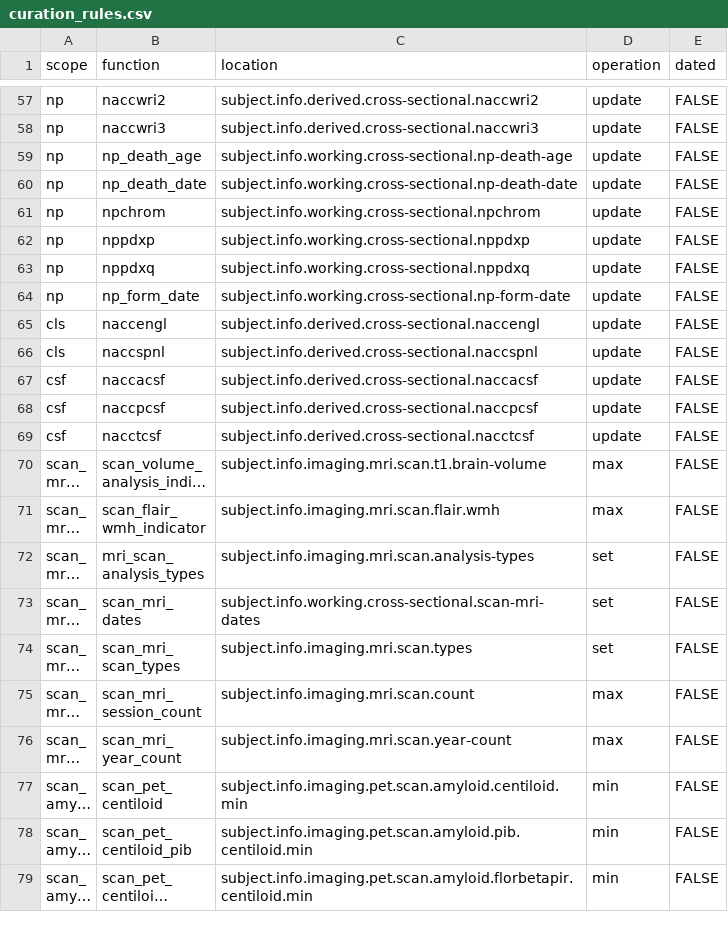
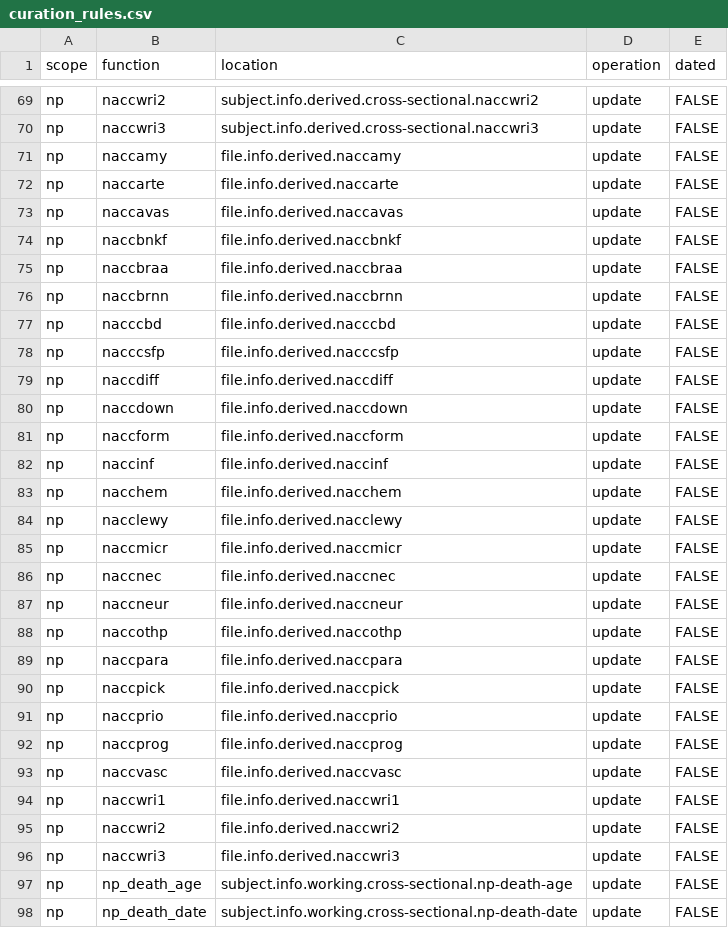
Before and after one commit to naccdata/nacc-attribute-deriver, a CSV file: nacc_attribute_deriver/config/curation_rules.csv, drawn as a sheet; only a part is shown, gaps mark what is left out; the shorter side is filled out with more unchanged rows; long unchanged cells end in …; the diff covers the shown part only; the diff names each change by its address in the sheet, - before the commit and + after, or states it on an @@ line.

```diff
--- a/nacc_attribute_deriver/config/curation_rules.csv
+++ b/nacc_attribute_deriver/config/curation_rules.csv
+row 71: np | naccamy | file.info.derived.naccamy | update | FALSE
+row 72: np | naccarte | file.info.derived.naccarte | update | FALSE
+row 73: np | naccavas | file.info.derived.naccavas | update | FALSE
+row 74: np | naccbnkf | file.info.derived.naccbnkf | update | FALSE
+row 75: np | naccbraa | file.info.derived.naccbraa | update | FALSE
+row 76: np | naccbrnn | file.info.derived.naccbrnn | update | FALSE
+row 77: np | nacccbd | file.info.derived.nacccbd | update | FALSE
+row 78: np | nacccsfp | file.info.derived.nacccsfp | update | FALSE
+row 79: np | naccdiff | file.info.derived.naccdiff | update | FALSE
+row 80: np | naccdown | file.info.derived.naccdown | update | FALSE
+row 81: np | naccform | file.info.derived.naccform | update | FALSE
+row 82: np | naccinf | file.info.derived.naccinf | update | FALSE
+row 83: np | nacchem | file.info.derived.nacchem | update | FALSE
+row 84: np | nacclewy | file.info.derived.nacclewy | update | FALSE
+row 85: np | naccmicr | file.info.derived.naccmicr | update | FALSE
+row 86: np | naccnec | file.info.derived.naccnec | update | FALSE
+row 87: np | naccneur | file.info.derived.naccneur | update | FALSE
+row 88: np | naccothp | file.info.derived.naccothp | update | FALSE
+row 89: np | naccpara | file.info.derived.naccpara | update | FALSE
+row 90: np | naccpick | file.info.derived.naccpick | update | FALSE
+row 91: np | naccprio | file.info.derived.naccprio | update | FALSE
+row 92: np | naccprog | file.info.derived.naccprog | update | FALSE
+row 93: np | naccvasc | file.info.derived.naccvasc | update | FALSE
+row 94: np | naccwri1 | file.info.derived.naccwri1 | update | FALSE
+row 95: np | naccwri2 | file.info.derived.naccwri2 | update | FALSE
+row 96: np | naccwri3 | file.info.derived.naccwri3 | update | FALSE
```
Also changed, not shown: 12 added rows elsewhere in this file, nacc_attribute_deriver/config/missingness_rules.csv, 10 other files.
